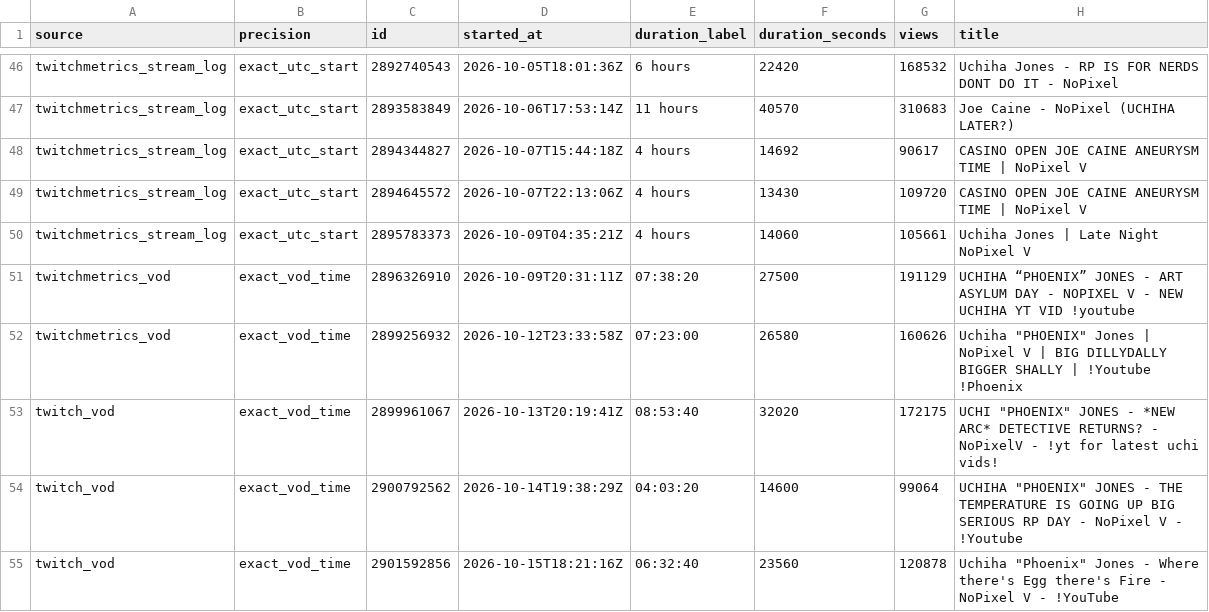
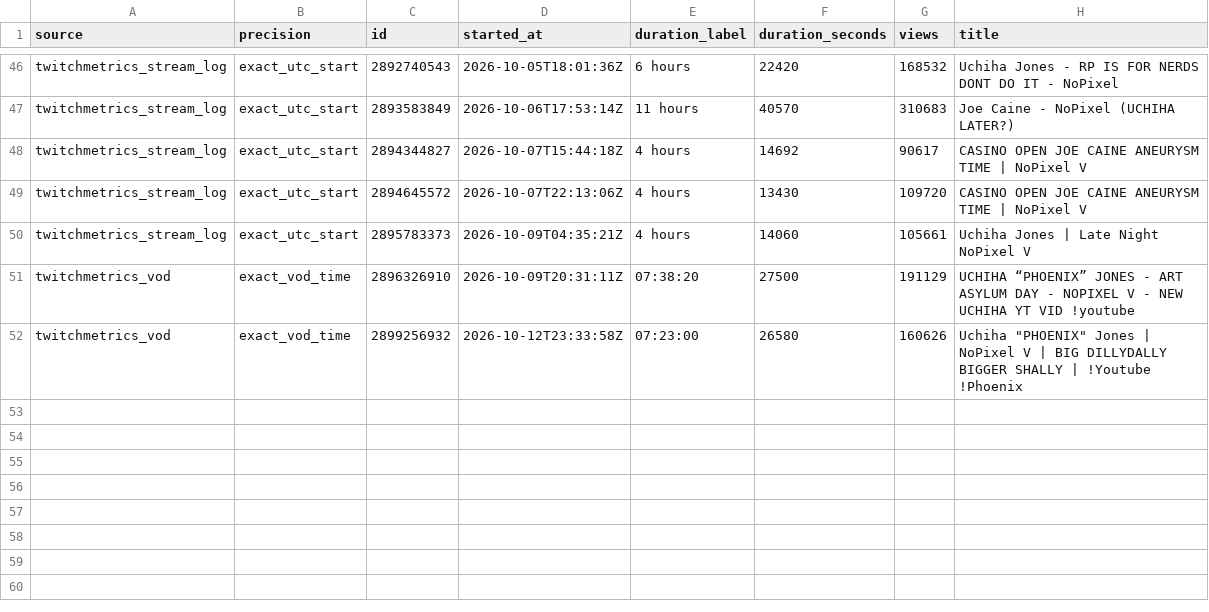
Before and after one commit to sardistic/cyr, a CSV file: data/exact-streams.csv, drawn as a sheet; only a part is shown, gaps mark what is left out; the diff names each change by its address in the sheet, - before the commit and + after, or states it on an @@ line.

```diff
--- a/data/exact-streams.csv
+++ b/data/exact-streams.csv
-row 53: twitch_vod | exact_vod_time | 2899961067 | 2026-10-13T20:19:41Z | 08:53:40 | 32020 | 172175 | UCHI "PHOENIX" JONES - *NEW ARC* DETECTIVE RETURNS? - NoPixelV - !yt for latest uchi vids!
-row 54: twitch_vod | exact_vod_time | 2900792562 | 2026-10-14T19:38:29Z | 04:03:20 | 14600 | 99064 | UCHIHA "PHOENIX" JONES - THE TEMPERATURE IS GOING UP BIG SERIOUS RP DAY - NoPixel V - !Youtube
-row 55: twitch_vod | exact_vod_time | 2901592856 | 2026-10-15T18:21:16Z | 06:32:40 | 23560 | 120878 | Uchiha "Phoenix" Jones - Where there's Egg there's Fire - NoPixel V - !YouTube
```
Also changed, not shown: data/sully-streams.csv, 2 other files.
